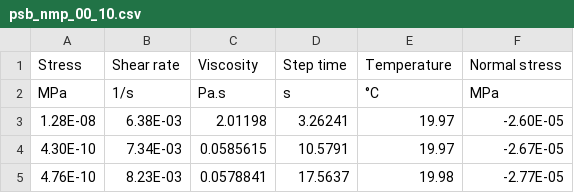
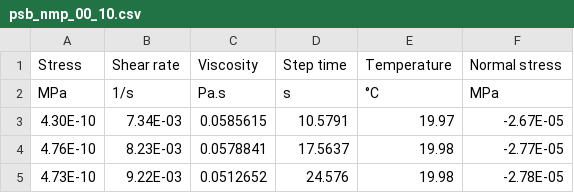
Before and after one commit to KiraSensei13/MNT_ITESM_Thesis, a CSV file: Viscosity/csv/psb_nmp_00_10.csv, drawn as a sheet; only a part is shown; the shorter side is filled out with more unchanged rows; the diff names each change by its address in the sheet, - before the commit and + after, or states it on an @@ line.

Commit message:
typo fix

```diff
--- a/Viscosity/csv/psb_nmp_00_10.csv
+++ b/Viscosity/csv/psb_nmp_00_10.csv
-row 3: 1.28E-08 | 6.38E-03 | 2.01198 | 3.26241 | 19.97 | -2.60E-05
```
Also changed, not shown: Viscosity/csv/psb_thfdmf_00_5.csv, Viscosity/csv/psms_dmf_00_7.csv, 2 other files.
